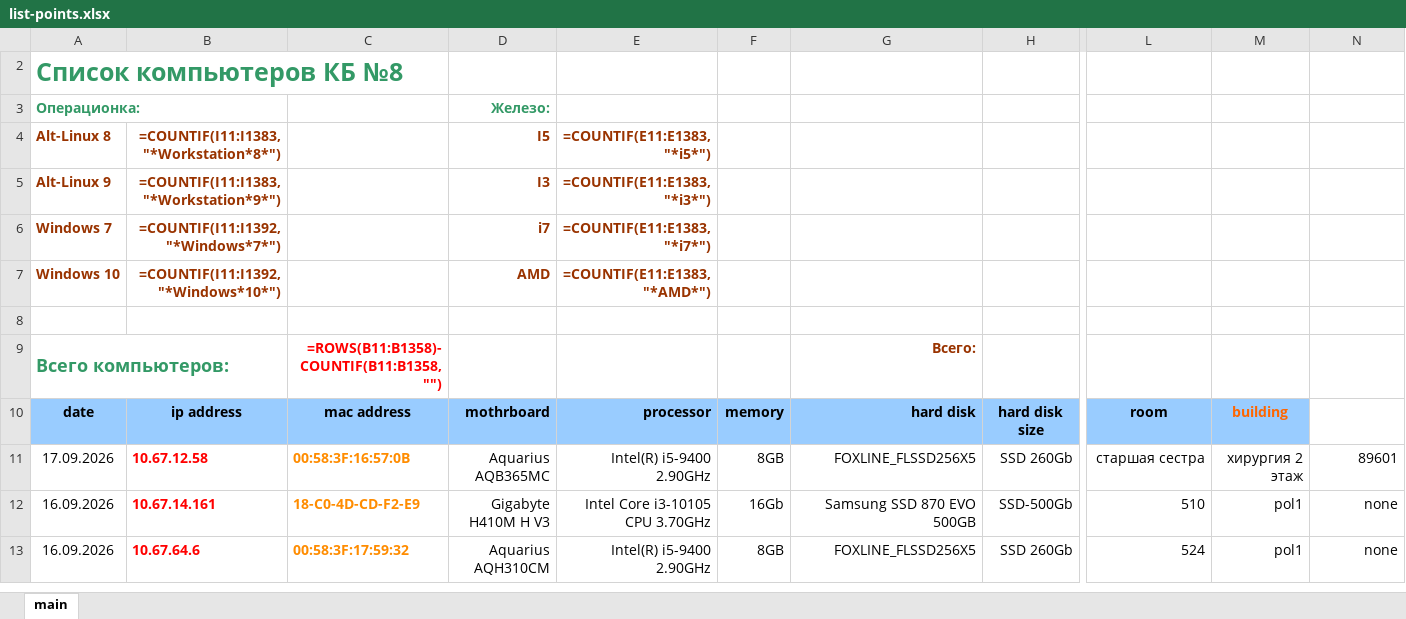
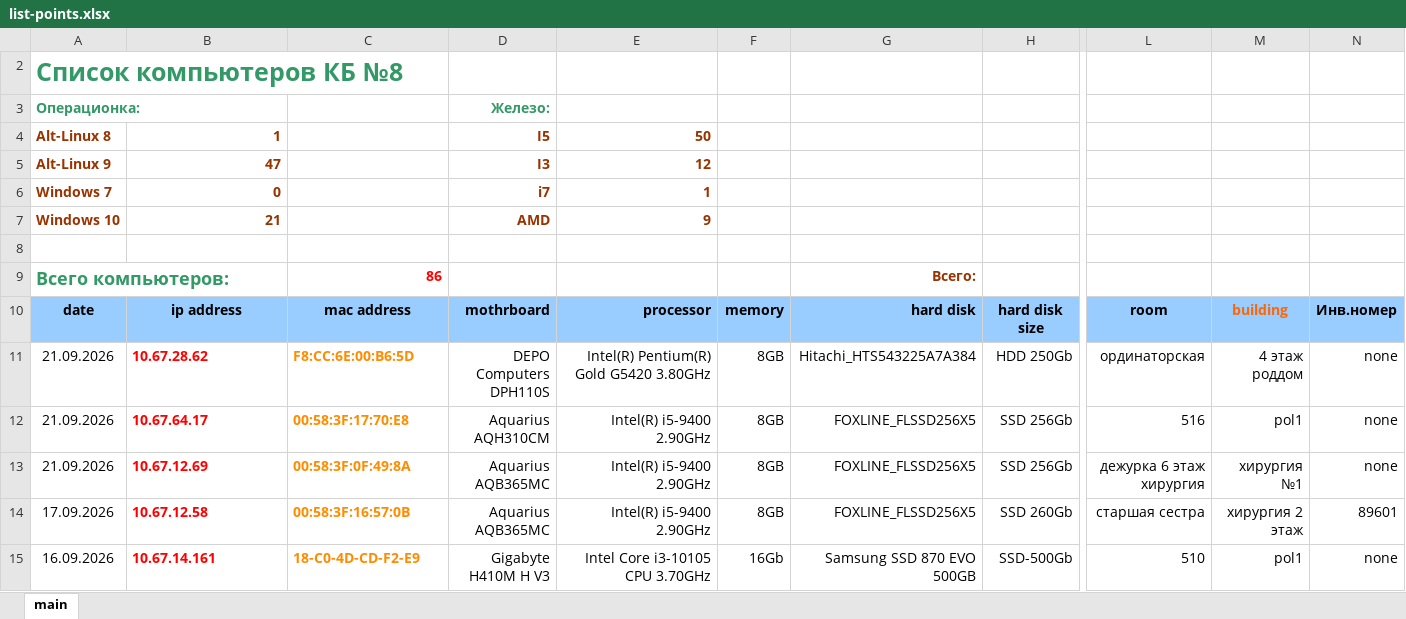
Before and after one commit to mexanik-it/inventory, an Excel workbook: base/list-points.xlsx, sheet main, drawn as a sheet; only a part is shown, gaps mark what is left out; the shorter side is filled out with more unchanged rows; values as stored, in another font and other column widths than the file's, no borders; formulas without a stored value are shown as written; rows hold the shown columns only; the diff covers the shown part only; the diff names each change by its address in the sheet, - before the commit and + after, or states it on an @@ line.

```diff
--- a/base/list-points.xlsx (sheet main)
+++ b/base/list-points.xlsx (sheet main)
-B4: =COUNTIF(I11:I1383, "*Workstation*8*")
+B4: 1
-E4: =COUNTIF(E11:E1383, "*i5*")
+E4: 50
-B5: =COUNTIF(I11:I1383, "*Workstation*9*")
+B5: 47
-E5: =COUNTIF(E11:E1383, "*i3*")
+E5: 12
-B6: =COUNTIF(I11:I1392, "*Windows*7*")
+B6: 0
-E6: =COUNTIF(E11:E1383, "*i7*")
+E6: 1
-B7: =COUNTIF(I11:I1392, "*Windows*10*")
+B7: 21
-E7: =COUNTIF(E11:E1383, "*AMD*")
+E7: 9
-C9: =ROWS(B11:B1358)-COUNTIF(B11:B1358,"")
+C9: 86
-N10: (empty)
+N10: Инв.номер
-N10 fill: none
+N10 fill: #99CCFF
+row 11: 21.09.2026 | 10.67.28.62 | F8:CC:6E:00:B6:5D | DEPO Computers DPH110S | Intel(R) Pentium(R) Gold G5420 3.80GHz | 8GB | Hitachi_HTS543225A7A384 | HDD 250Gb | ординаторская | 4 этаж роддом | none
+row 12: 21.09.2026 | 10.67.64.17 | 00:58:3F:17:70:E8 | Aquarius AQH310CM | Intel(R) i5-9400 2.90GHz | 8GB | FOXLINE_FLSSD256X5 | SSD 256Gb | 516 | pol1 | none
+row 13: 21.09.2026 | 10.67.12.69 | 00:58:3F:0F:49:8A | Aquarius AQB365MC | Intel(R) i5-9400 2.90GHz | 8GB | FOXLINE_FLSSD256X5 | SSD 256Gb | дежурка 6 этаж хирургия | хирургия №1 | none
```
Also changed, not shown: 39 edited cells elsewhere in this sheet, 20 other files.
